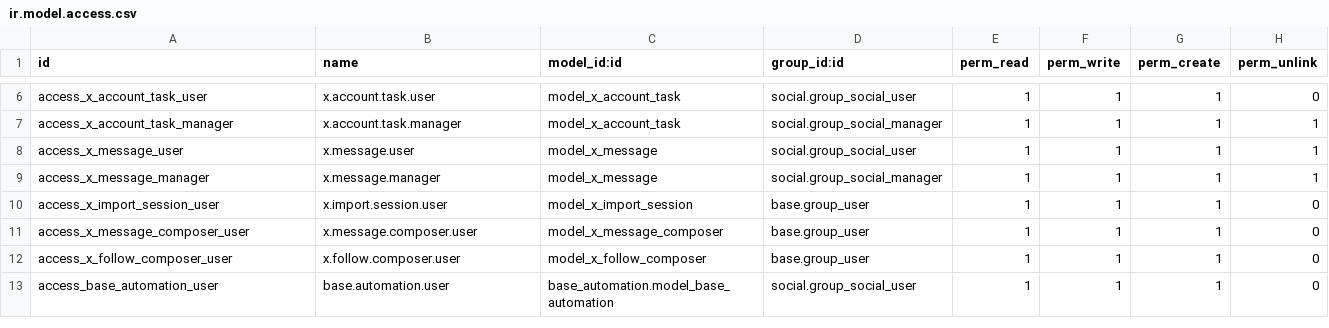
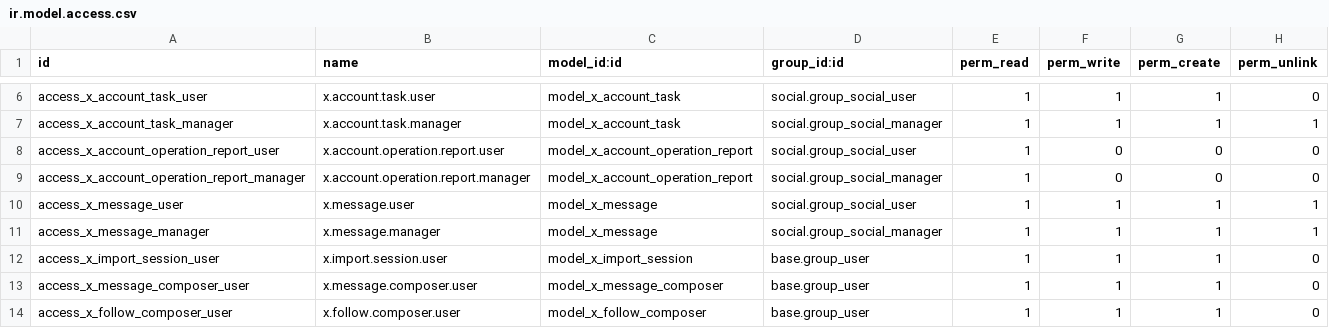
Before and after one commit to azeezalhajj570-ai/xflow, a CSV file: addons/custom/x_account/security/ir.model.access.csv, drawn as a sheet; only a part is shown, gaps mark what is left out; the shorter side is filled out with more unchanged rows.

Commit message:
feat: add SQL-view report of X engagement operations
Introduce a read-only report model built as a PostgreSQL view
(`x.account.operation.report`, `_auto = False`) with one row per like,
repost, bookmark and comment task, so the operation log can be sliced by
group, account and tweet without a denormalized table.

- Normalize the free-form task context into a tweet id (`post_id`,
  `target_id`, nested `post.post_id`, stored `target_post_id`).
- Resolve the tweet author handle from the context or the joined
  res.partner, and expose a clickable x.com status link.
- Expose account group, account, channel, status, source and an
  operation_count measure.
- Add list, pivot, graph and search views, an action and an
  "Operations Report" menu, plus read access for social users/managers.

Co-authored-by: CommandCodeBot <noreply@commandcode.ai>

```diff
--- a/addons/custom/x_account/security/ir.model.access.csv
+++ b/addons/custom/x_account/security/ir.model.access.csv
@@ -7,2 +7,4 @@ access_x_account_task_user,x.account.task.user,model_x_account_task,social.group
 access_x_account_task_manager,x.account.task.manager,model_x_account_task,social.group_social_manager,1,1,1,1
+access_x_account_operation_report_user,x.account.operation.report.user,model_x_account_operation_report,social.group_social_user,1,0,0,0
+access_x_account_operation_report_manager,x.account.operation.report.manager,model_x_account_operation_report,social.group_social_manager,1,0,0,0
 access_x_message_user,x.message.user,model_x_message,social.group_social_user,1,1,1,1
```
Also changed, not shown: 8 other files.
